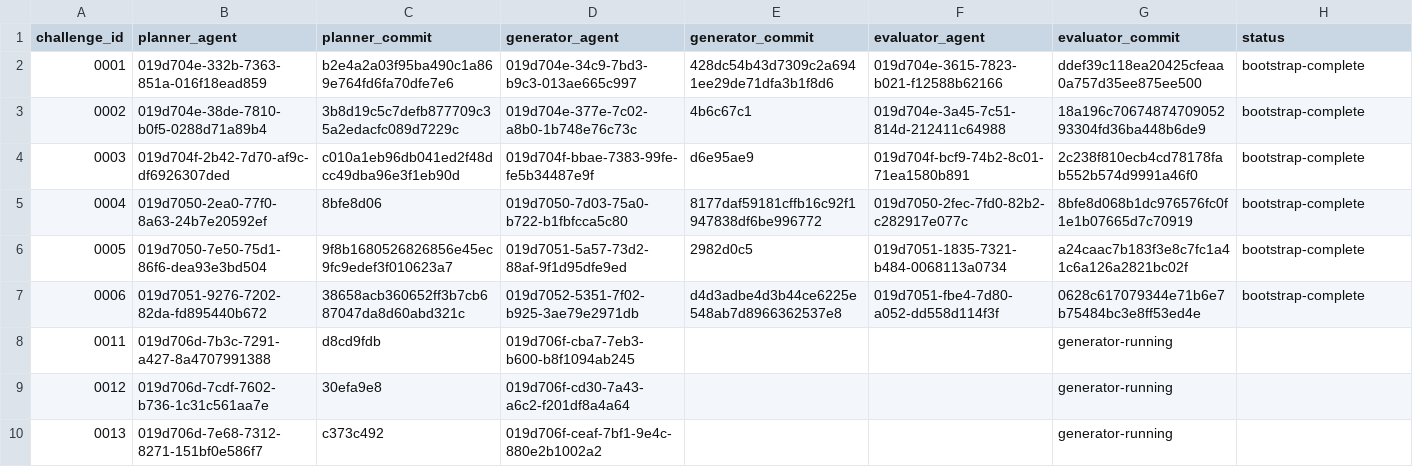
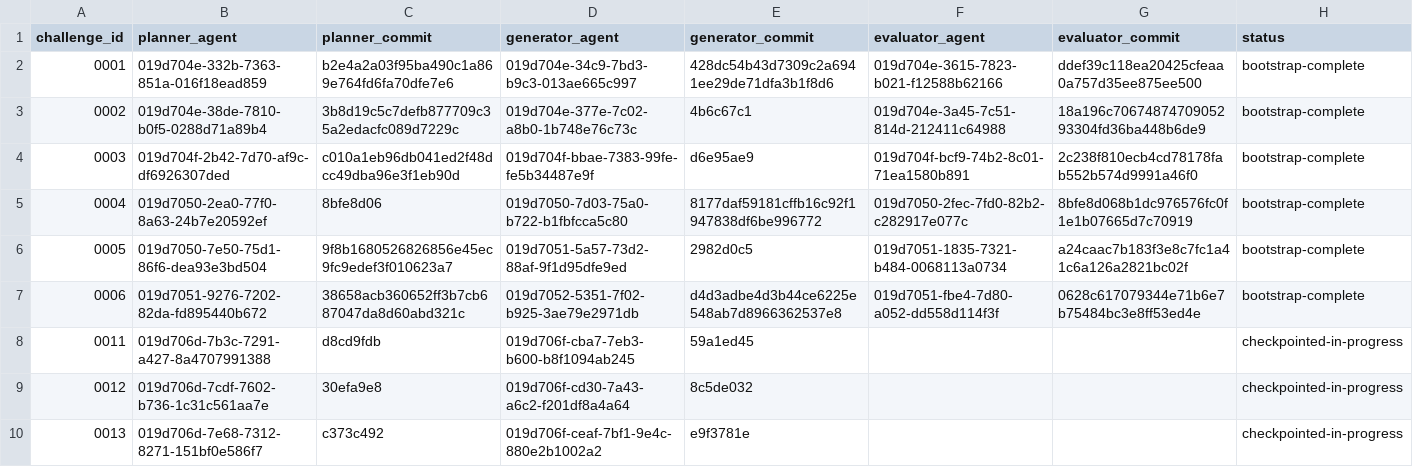
Before and after one commit to runtimeverification/mir-semantics, a TSV file: docs/verify-rust-std/portfolio/agent-roster.tsv, drawn as a sheet.

Commit message:
docs(verify-rust-std): record stalled batch checkpoints

```diff
--- a/docs/verify-rust-std/portfolio/agent-roster.tsv
+++ b/docs/verify-rust-std/portfolio/agent-roster.tsv
@@ -7,4 +7,4 @@ challenge_id	planner_agent	planner_commit	generator_agent	generator_commit	evalu
 0006	019d7051-9276-7202-82da-fd895440b672	38658acb360652ff3b7cb687047da8d60abd321c	019d7052-5351-7f02-b925-3ae79e2971db	d4d3adbe4d3b44ce6225e548ab7d8966362537e8	019d7051-fbe4-7d80-a052-dd558d114f3f	0628c617079344e71b6e7b75484bc3e8ff53ed4e	bootstrap-complete
-0011	019d706d-7b3c-7291-a427-8a4707991388	d8cd9fdb	019d706f-cba7-7eb3-b600-b8f1094ab245			generator-running
-0012	019d706d-7cdf-7602-b736-1c31c561aa7e	30efa9e8	019d706f-cd30-7a43-a6c2-f201df8a4a64			generator-running
-0013	019d706d-7e68-7312-8271-151bf0e586f7	c373c492	019d706f-ceaf-7bf1-9e4c-880e2b1002a2			generator-running
+0011	019d706d-7b3c-7291-a427-8a4707991388	d8cd9fdb	019d706f-cba7-7eb3-b600-b8f1094ab245	59a1ed45			checkpointed-in-progress
+0012	019d706d-7cdf-7602-b736-1c31c561aa7e	30efa9e8	019d706f-cd30-7a43-a6c2-f201df8a4a64	8c5de032			checkpointed-in-progress
+0013	019d706d-7e68-7312-8271-151bf0e586f7	c373c492	019d706f-ceaf-7bf1-9e4c-880e2b1002a2	e9f3781e			checkpointed-in-progress
```
Also changed, not shown: 1 other file.
